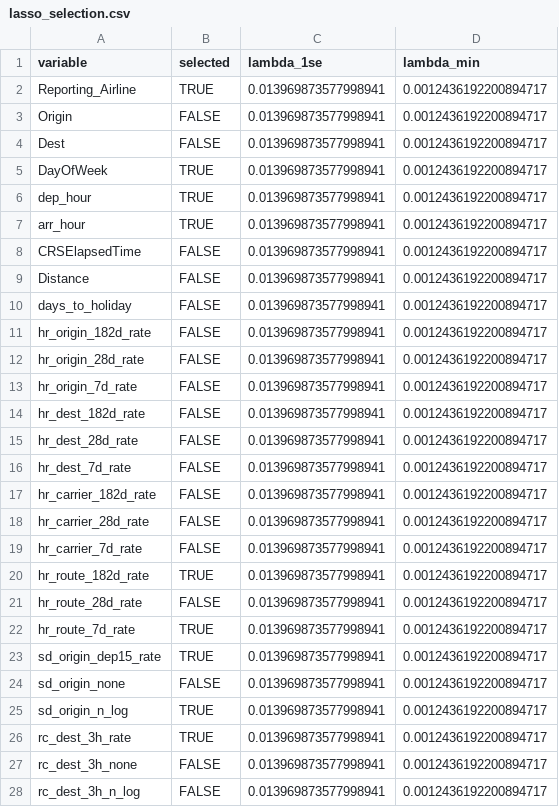
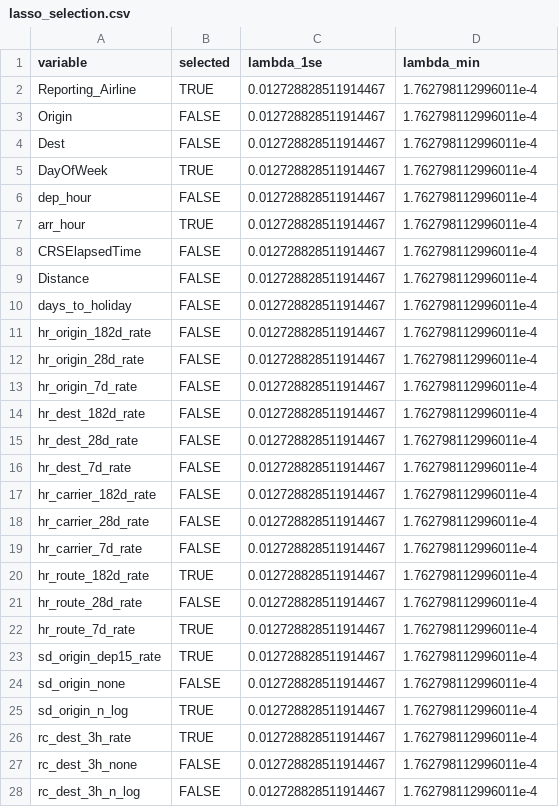
Before and after one commit to cocoUofT/DataLeakage-FlightDelay, a CSV file: results/midway/lasso_selection.csv, drawn as a sheet; only a part is shown; the diff covers the shown part only.

```diff
--- a/results/midway/lasso_selection.csv
+++ b/results/midway/lasso_selection.csv
@@ -1,28 +1,28 @@
 variable,selected,lambda_1se,lambda_min
-Reporting_Airline,TRUE,0.013969873577998941,0.0012436192200894717
-Origin,FALSE,0.013969873577998941,0.0012436192200894717
-Dest,FALSE,0.013969873577998941,0.0012436192200894717
-DayOfWeek,TRUE,0.013969873577998941,0.0012436192200894717
-dep_hour,TRUE,0.013969873577998941,0.0012436192200894717
-arr_hour,TRUE,0.013969873577998941,0.0012436192200894717
-CRSElapsedTime,FALSE,0.013969873577998941,0.0012436192200894717
-Distance,FALSE,0.013969873577998941,0.0012436192200894717
-days_to_holiday,FALSE,0.013969873577998941,0.0012436192200894717
-hr_origin_182d_rate,FALSE,0.013969873577998941,0.0012436192200894717
-hr_origin_28d_rate,FALSE,0.013969873577998941,0.0012436192200894717
-hr_origin_7d_rate,FALSE,0.013969873577998941,0.0012436192200894717
-hr_dest_182d_rate,FALSE,0.013969873577998941,0.0012436192200894717
-hr_dest_28d_rate,FALSE,0.013969873577998941,0.0012436192200894717
-hr_dest_7d_rate,FALSE,0.013969873577998941,0.0012436192200894717
-hr_carrier_182d_rate,FALSE,0.013969873577998941,0.0012436192200894717
-hr_carrier_28d_rate,FALSE,0.013969873577998941,0.0012436192200894717
-hr_carrier_7d_rate,FALSE,0.013969873577998941,0.0012436192200894717
-hr_route_182d_rate,TRUE,0.013969873577998941,0.0012436192200894717
-hr_route_28d_rate,FALSE,0.013969873577998941,0.0012436192200894717
-hr_route_7d_rate,TRUE,0.013969873577998941,0.0012436192200894717
-sd_origin_dep15_rate,TRUE,0.013969873577998941,0.0012436192200894717
-sd_origin_none,FALSE,0.013969873577998941,0.0012436192200894717
-sd_origin_n_log,TRUE,0.013969873577998941,0.0012436192200894717
-rc_dest_3h_rate,TRUE,0.013969873577998941,0.0012436192200894717
-rc_dest_3h_none,FALSE,0.013969873577998941,0.0012436192200894717
-rc_dest_3h_n_log,FALSE,0.013969873577998941,0.0012436192200894717
+Reporting_Airline,TRUE,0.012728828511914467,1.762798112996011e-4
+Origin,FALSE,0.012728828511914467,1.762798112996011e-4
+Dest,FALSE,0.012728828511914467,1.762798112996011e-4
+DayOfWeek,TRUE,0.012728828511914467,1.762798112996011e-4
+dep_hour,FALSE,0.012728828511914467,1.762798112996011e-4
+arr_hour,TRUE,0.012728828511914467,1.762798112996011e-4
+CRSElapsedTime,FALSE,0.012728828511914467,1.762798112996011e-4
+Distance,FALSE,0.012728828511914467,1.762798112996011e-4
+days_to_holiday,FALSE,0.012728828511914467,1.762798112996011e-4
+hr_origin_182d_rate,FALSE,0.012728828511914467,1.762798112996011e-4
+hr_origin_28d_rate,FALSE,0.012728828511914467,1.762798112996011e-4
+hr_origin_7d_rate,FALSE,0.012728828511914467,1.762798112996011e-4
+hr_dest_182d_rate,FALSE,0.012728828511914467,1.762798112996011e-4
+hr_dest_28d_rate,FALSE,0.012728828511914467,1.762798112996011e-4
+hr_dest_7d_rate,FALSE,0.012728828511914467,1.762798112996011e-4
+hr_carrier_182d_rate,FALSE,0.012728828511914467,1.762798112996011e-4
+hr_carrier_28d_rate,FALSE,0.012728828511914467,1.762798112996011e-4
+hr_carrier_7d_rate,FALSE,0.012728828511914467,1.762798112996011e-4
+hr_route_182d_rate,TRUE,0.012728828511914467,1.762798112996011e-4
+hr_route_28d_rate,FALSE,0.012728828511914467,1.762798112996011e-4
+hr_route_7d_rate,TRUE,0.012728828511914467,1.762798112996011e-4
+sd_origin_dep15_rate,TRUE,0.012728828511914467,1.762798112996011e-4
+sd_origin_none,FALSE,0.012728828511914467,1.762798112996011e-4
+sd_origin_n_log,TRUE,0.012728828511914467,1.762798112996011e-4
+rc_dest_3h_rate,TRUE,0.012728828511914467,1.762798112996011e-4
+rc_dest_3h_none,FALSE,0.012728828511914467,1.762798112996011e-4
+rc_dest_3h_n_log,FALSE,0.012728828511914467,1.762798112996011e-4
```
Also changed, not shown: 2 added rows and 33 edited cells elsewhere in this file, results/midway/calibration_summary.csv, results/midway/daily_metrics.csv, 25 other files.
